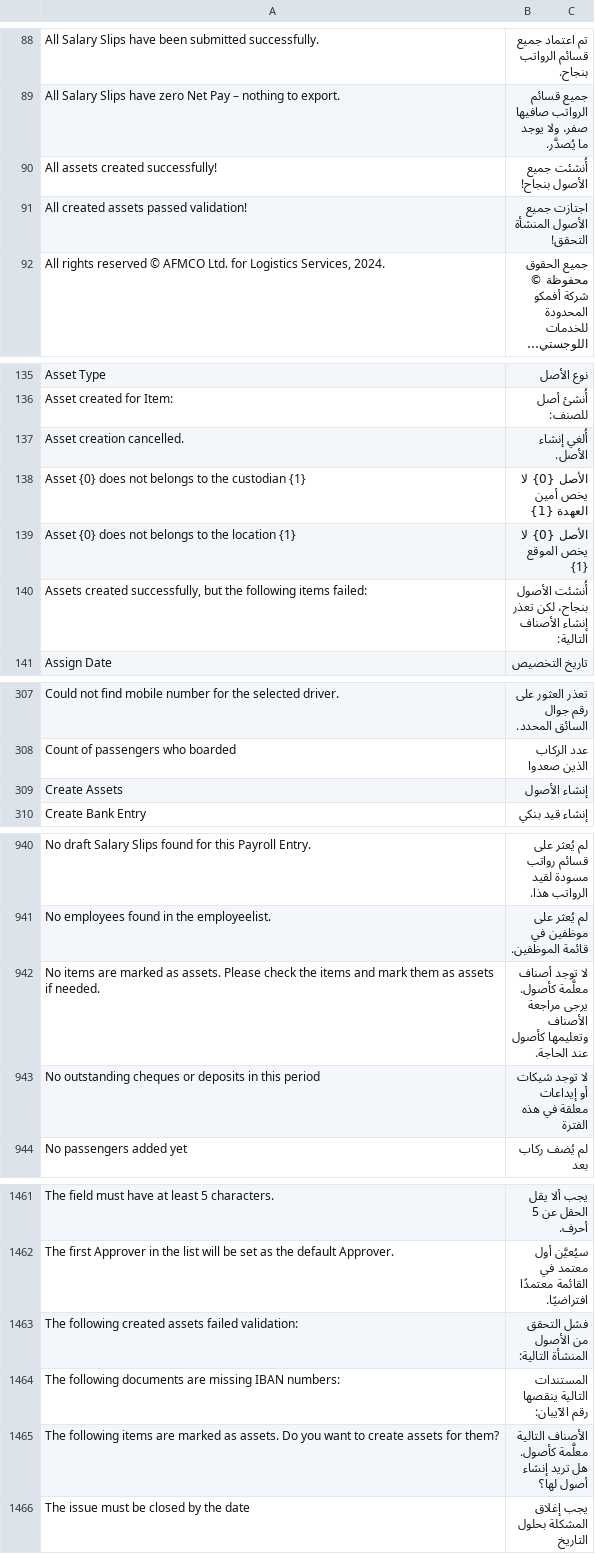
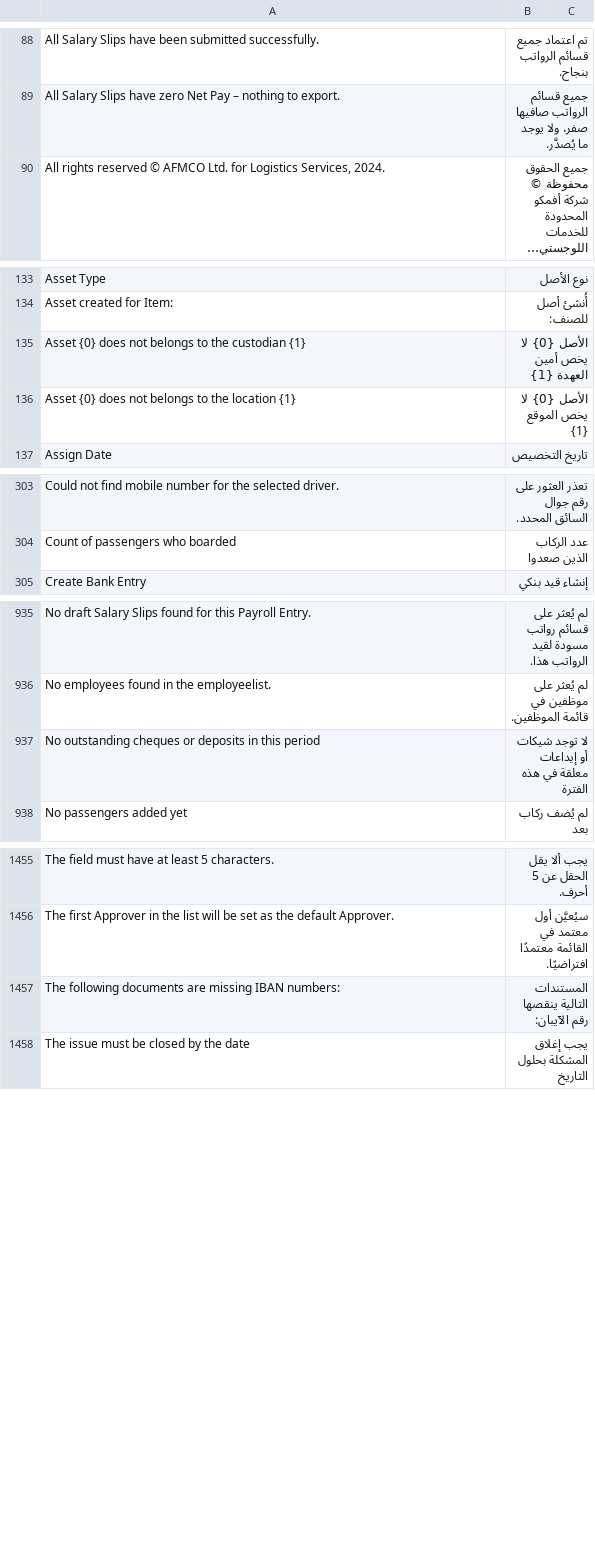
Before and after one commit to iabodysa/afmco, a CSV file: afmco/translations/ar.csv, drawn as a sheet; only a part is shown, gaps mark what is left out; long unchanged cells end in …; the diff names each change by its address in the sheet, - before the commit and + after, or states it on an @@ line.

Commit message:
Purchase Invoice form ships without the Create Assets button that inserted IT Asset records, its doctype_js entry and its Arabic labels

```diff
--- a/afmco/translations/ar.csv
+++ b/afmco/translations/ar.csv
-row 90: All assets created successfully! | أُنشئت جميع الأصول بنجاح!
-row 91: All created assets passed validation! | اجتازت جميع الأصول المنشأة التحقق!
-row 137: Asset creation cancelled. | أُلغي إنشاء الأصل.
-row 140: Assets created successfully, but the following items failed: | أُنشئت الأصول بنجاح، لكن تعذر إنشاء الأصناف التالية:
-row 309: Create Assets | إنشاء الأصول
-row 942: No items are marked as assets. Please check the items and mark them as assets if needed. | لا توجد أصناف معلَّمة كأصول. يرجى مراجعة الأصناف وتعليمها كأصول عند الحاجة.
-row 1463: The following created assets failed validation: | فشل التحقق من الأصول المنشأة التالية:
-row 1465: The following items are marked as assets. Do you want to create assets for them? | الأصناف التالية معلَّمة كأصول. هل تريد إنشاء أصول لها؟
```
Also changed, not shown: 2 other files.
